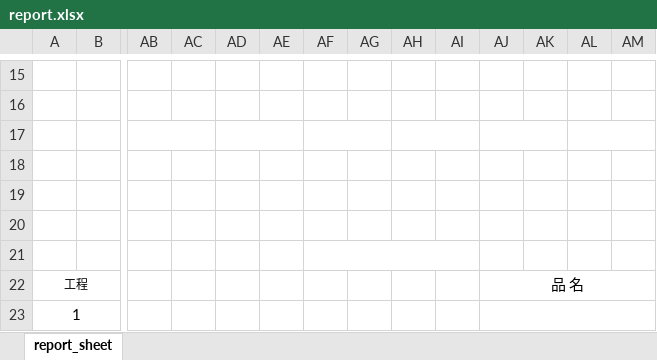
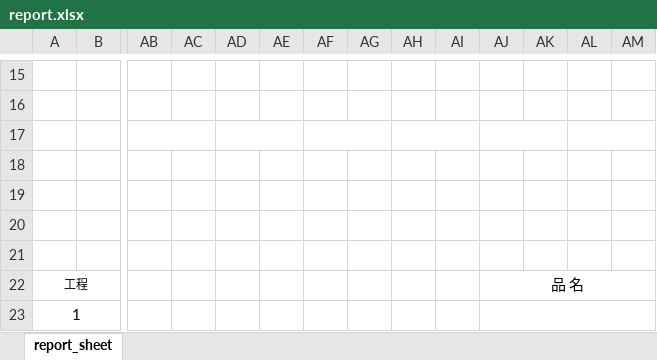
Before and after one commit to bob-g12/dayrepo-for-transportation, an Excel workbook: dayrepo/snippets/static/excel/report.xlsx, sheet report_sheet, drawn as a sheet; only a part is shown, gaps mark what is left out; values as stored, in another font and other column widths than the file's, no borders; charts and pictures not drawn; the diff covers the shown part only; the diff names each change by its address in the sheet, - before the commit and + after, or states it on an @@ line.

```diff
--- a/dayrepo/snippets/static/excel/report.xlsx (sheet report_sheet)
+++ b/dayrepo/snippets/static/excel/report.xlsx (sheet report_sheet)
-AF21:AI21 merged
```
Also changed, not shown: merged cells elsewhere in this sheet, 1 other file.
